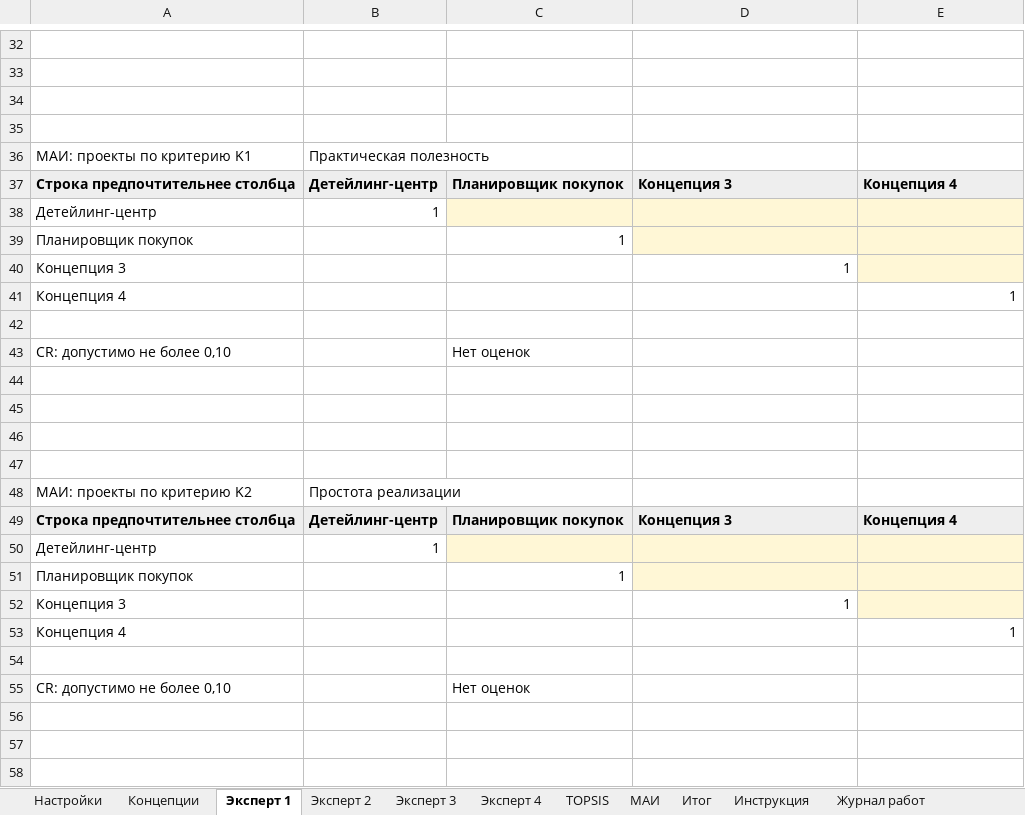
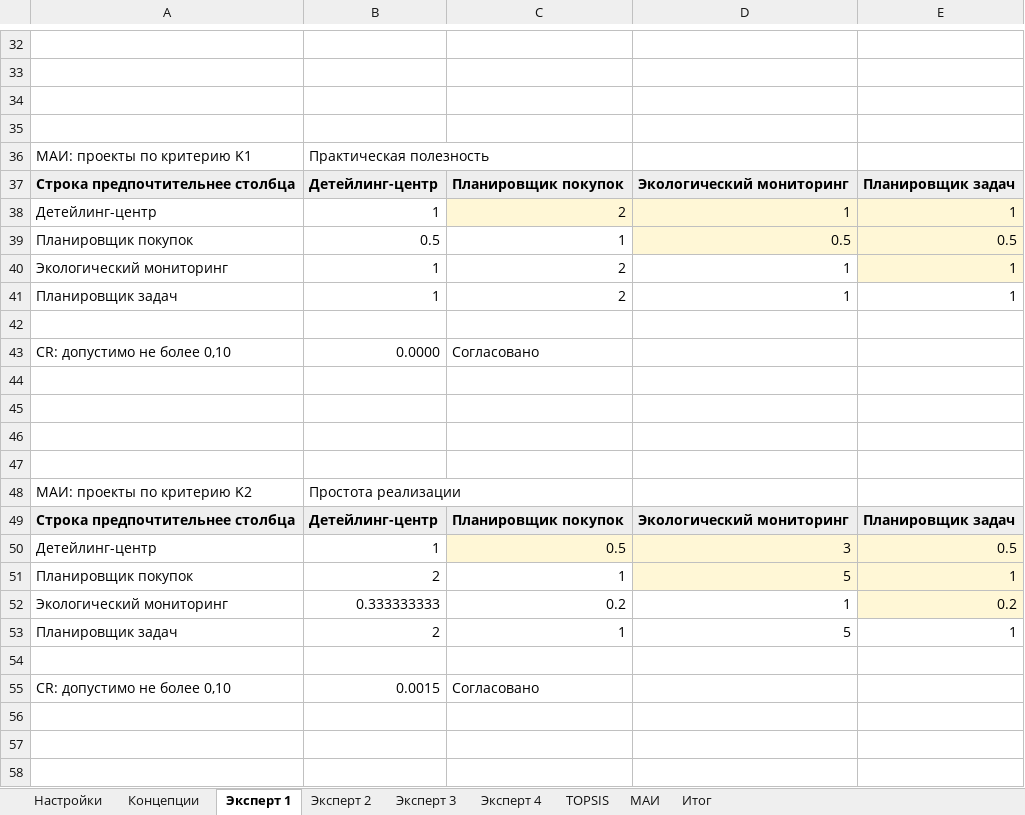
Before and after one commit to Hik4n/ProectMeneg, an Excel workbook: phase-1/TOPSIS-MAI.xlsx, sheet Эксперт 1, drawn as a sheet; only a part is shown, gaps mark what is left out; values as stored, in another font and other column widths than the file's, no borders; charts and pictures not drawn; removed rows and columns are numbered as before the commit, all else as after; the diff covers the shown part only; the diff names each change by its address in the sheet, - before the commit and + after, or states it on an @@ line.

```diff
--- a/phase-1/TOPSIS-MAI.xlsx (sheet Эксперт 1)
+++ b/phase-1/TOPSIS-MAI.xlsx (sheet Эксперт 1)
-sheet tab: Инструкция
-sheet tab: Журнал работ
-D37: Концепция 3
+D37: Экологический мониторинг
-E37: Концепция 4
+E37: Планировщик задач
-C38: (empty)
+C38: 2
-D38: (empty)
+D38: 1
-E38: (empty)
+E38: 1
-B39: (empty)
+B39: 0.5
-D39: (empty)
+D39: 0.5
-E39: (empty)
+E39: 0.5
-row 40: Концепция 3 |  |  | 1
-row 41: Концепция 4 |  |  |  | 1
+row 40: Экологический мониторинг | 1 | 2 | 1 | 1
+row 41: Планировщик задач | 1 | 2 | 1 | 1
-B43: (empty)
+B43: 0.0000
-C43: Нет оценок
+C43: Согласовано
-D49: Концепция 3
+D49: Экологический мониторинг
-E49: Концепция 4
+E49: Планировщик задач
-C50: (empty)
+C50: 0.5
-D50: (empty)
+D50: 3
-E50: (empty)
+E50: 0.5
-B51: (empty)
+B51: 2
-D51: (empty)
+D51: 5
-E51: (empty)
+E51: 1
-row 52: Концепция 3 |  |  | 1
-row 53: Концепция 4 |  |  |  | 1
+row 52: Экологический мониторинг | 0.333333333 | 0.2 | 1 | 0.2
+row 53: Планировщик задач | 2 | 1 | 5 | 1
-B55: (empty)
+B55: 0.0015
-C55: Нет оценок
+C55: Согласовано
```
Also changed, not shown: 7 added rows, 7 removed rows and 39 edited cells elsewhere in this sheet, sheet МАИ, sheet TOPSIS, sheet Концепции, sheet Эксперт 3, sheet Эксперт 4, sheet Эксперт 2, 2 more sheets, formulas that keep their value, hidden cells, charts or pictures.
